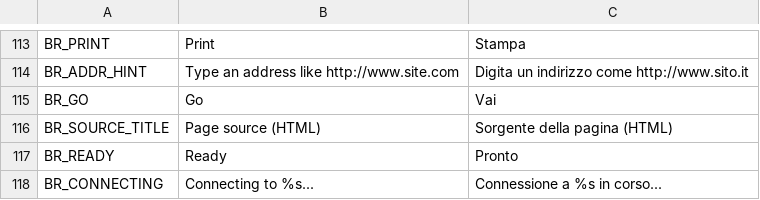
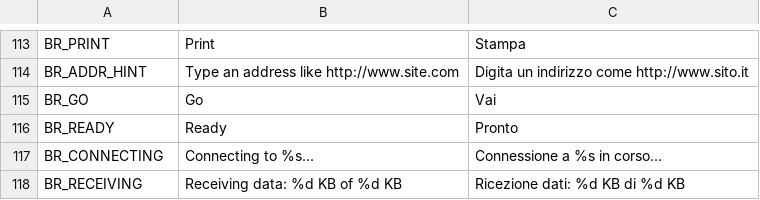
Before and after one commit to fabrizio-ferrentino/search-through-the-files, a CSV file: locale/ui.csv, drawn as a sheet; only a part is shown, gaps mark what is left out; the shorter side is filled out with more unchanged rows.

Commit message:
Open View Source in Notepad, in a fixed-width font, as Internet Explorer did
The source inspector inside the browser is gone: the Source button now opens the
page's cached copy (index[1].htm) as-is in a separate Notepad window, and does
nothing while the page is still loading. Notepad writes in a crisp bold monospace
standing in for Fixedsys, its Windows 95/98 default.

```diff
--- a/locale/ui.csv
+++ b/locale/ui.csv
@@ -115,3 +115,2 @@ BR_ADDR_HINT,Type an address like http://www.site.com,Digita un indirizzo come h
 BR_GO,Go,Vai
-BR_SOURCE_TITLE,Page source (HTML),Sorgente della pagina (HTML)
 BR_READY,Ready,Pronto
```
Also changed, not shown: 11 other files.
